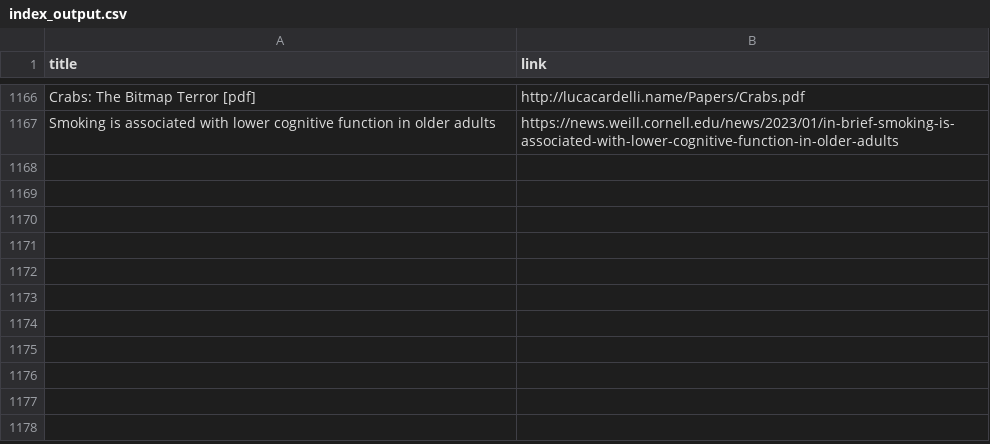
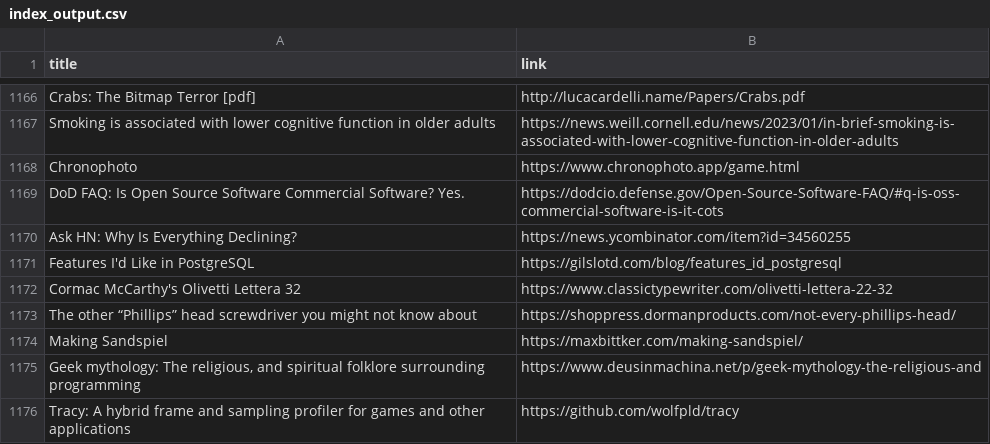
Before and after one commit to yellow-seed/aiit-bigdata-analysis-report2, a CSV file: index_output.csv, drawn as a sheet; only a part is shown, gaps mark what is left out; the diff names each change by its address in the sheet, - before the commit and + after, or states it on an @@ line.

Commit message:
update csv

```diff
--- a/index_output.csv
+++ b/index_output.csv
+row 1168: Chronophoto | https://www.chronophoto.app/game.html
+row 1169: DoD FAQ: Is Open Source Software Commercial Software? Yes. | https://dodcio.defense.gov/Open-Source-Software-FAQ/#q-is-oss-commercial-software-is-it-cots
+row 1170: Ask HN: Why Is Everything Declining? | https://news.ycombinator.com/item?id=34560255
+row 1171: Features I'd Like in PostgreSQL | https://gilslotd.com/blog/features_id_postgresql
+row 1172: Cormac McCarthy's Olivetti Lettera 32 | https://www.classictypewriter.com/olivetti-lettera-22-32
+row 1173: The other “Phillips” head screwdriver you might not know about | https://shoppress.dormanproducts.com/not-every-phillips-head/
+row 1174: Making Sandspiel | https://maxbittker.com/making-sandspiel/
+row 1175: Geek mythology: The religious, and spiritual folklore surrounding programming | https://www.deusinmachina.net/p/geek-mythology-the-religious-and
+row 1176: Tracy: A hybrid frame and sampling profiler for games and other applications | https://github.com/wolfpld/tracy
```
